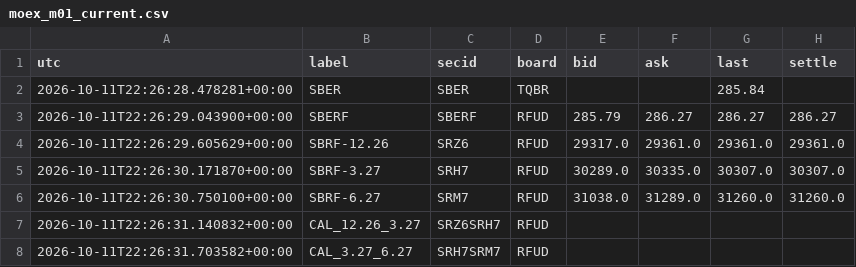
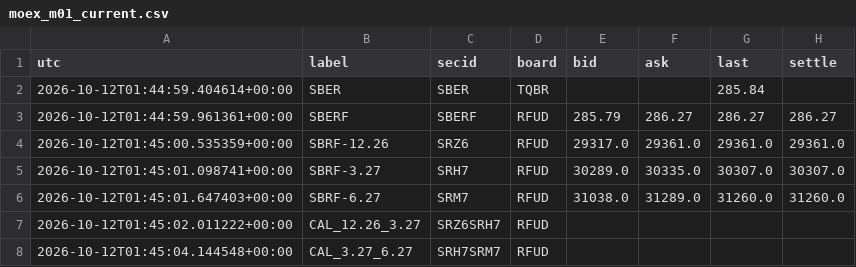
Before and after one commit to actforfoto-rgb/ETRN, a CSV file: NORM_LAB/ARBITRAGE_RADAR/results/moex_m01_current.csv, drawn as a sheet; only a part is shown; the diff names each change by its address in the sheet, - before the commit and + after, or states it on an @@ line.

```diff
--- a/NORM_LAB/ARBITRAGE_RADAR/results/moex_m01_current.csv
+++ b/NORM_LAB/ARBITRAGE_RADAR/results/moex_m01_current.csv
-A2 (utc): 2026-10-11T22:26:28.478281+00:00
+A2 (utc): 2026-10-12T01:44:59.404614+00:00
-A3 (utc): 2026-10-11T22:26:29.043900+00:00
+A3 (utc): 2026-10-12T01:44:59.961361+00:00
-A4 (utc): 2026-10-11T22:26:29.605629+00:00
+A4 (utc): 2026-10-12T01:45:00.535359+00:00
-A5 (utc): 2026-10-11T22:26:30.171870+00:00
+A5 (utc): 2026-10-12T01:45:01.098741+00:00
-A6 (utc): 2026-10-11T22:26:30.750100+00:00
+A6 (utc): 2026-10-12T01:45:01.647403+00:00
-A7 (utc): 2026-10-11T22:26:31.140832+00:00
+A7 (utc): 2026-10-12T01:45:02.011222+00:00
-A8 (utc): 2026-10-11T22:26:31.703582+00:00
+A8 (utc): 2026-10-12T01:45:04.144548+00:00
```
Also changed, not shown: 4 other files.
